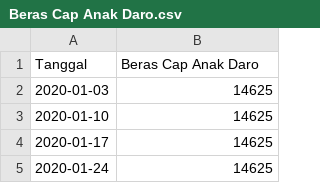
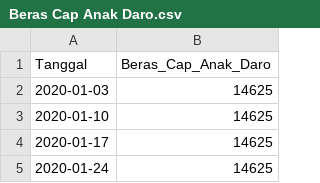
Before and after one commit to pilarzisdm/streamlit, a CSV file: Beras Cap Anak Daro.csv, drawn as a sheet; only a part is shown.

Commit message:
Update Beras Cap Anak Daro.csv

```diff
--- a/Beras Cap Anak Daro.csv
+++ b/Beras Cap Anak Daro.csv
@@ -1,2 +1,2 @@
-Tanggal,Beras Cap Anak Daro
+Tanggal,Beras_Cap_Anak_Daro
 2020-01-03,14625
```
